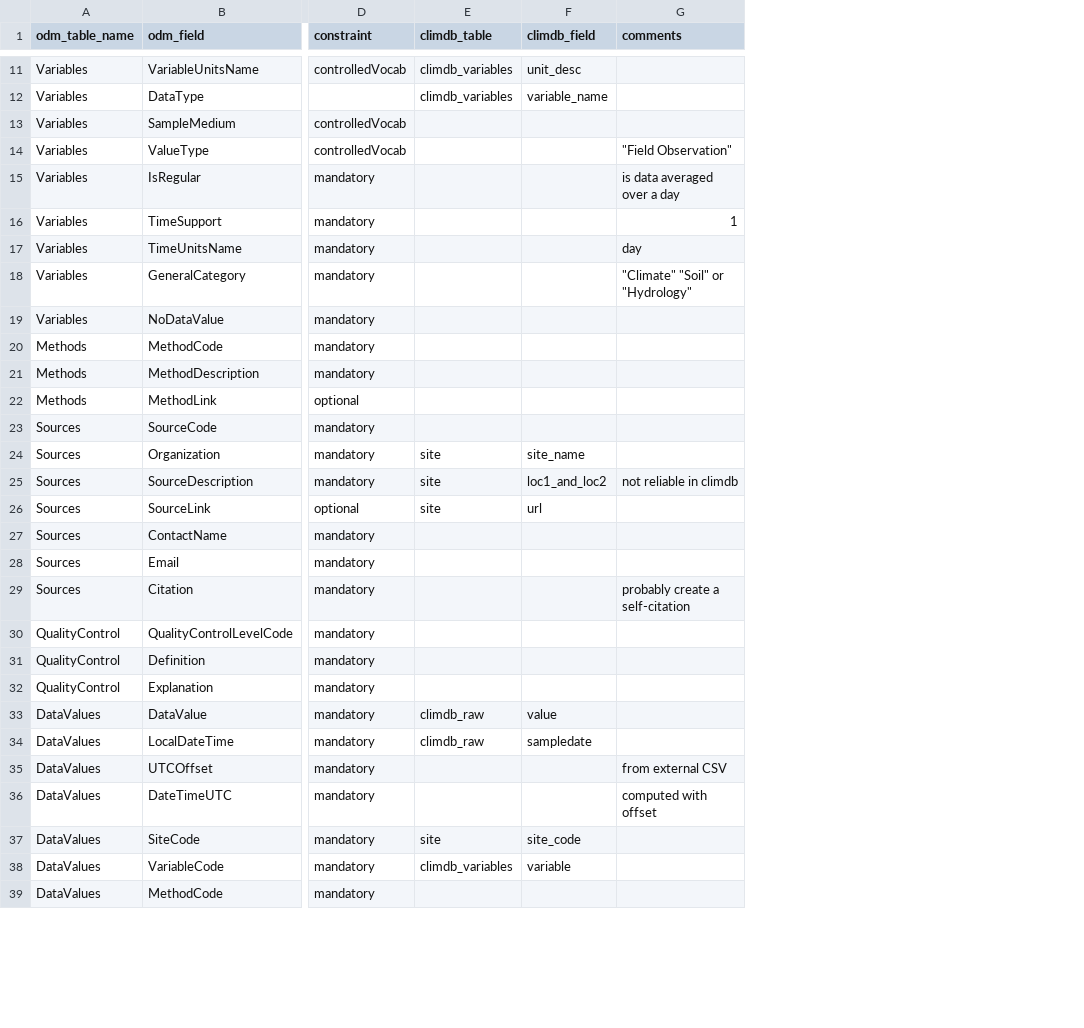
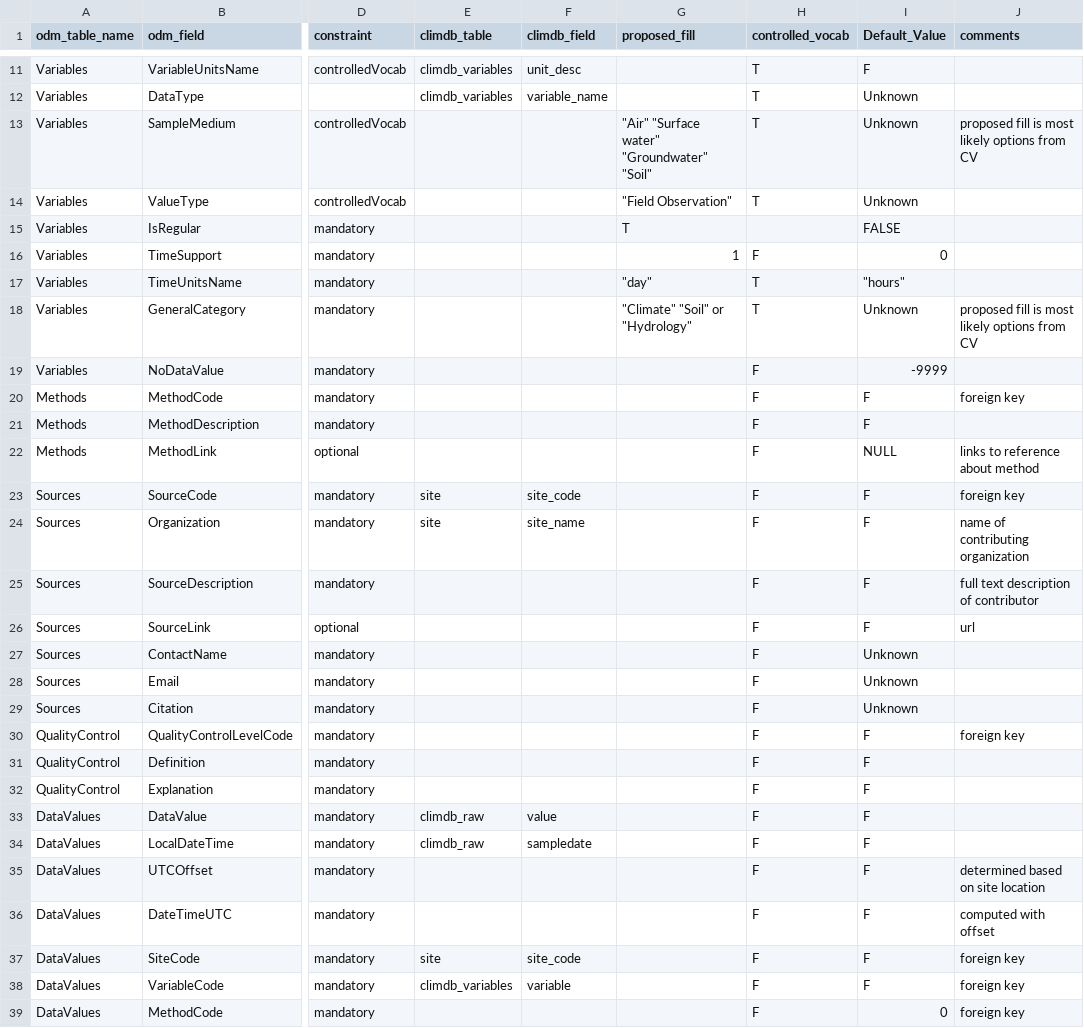
Before and after one commit to lter/Clim-HydroDB-2.0, a CSV file: climdb-archive-partA/climdb_to_odm.csv, drawn as a sheet; only a part is shown, gaps mark what is left out; addresses are those after the commit; the diff covers the shown part only; the diff names each change by its address in the sheet, - before the commit and + after, or states it on an @@ line.

Commit message:
Add files via upload

```diff
--- a/climdb-archive-partA/climdb_to_odm.csv
+++ b/climdb-archive-partA/climdb_to_odm.csv
+column G (proposed_fill), rows 13-18: "Air" "Surface water" "Groundwater" "Soil" | "Field Observation" | T | 1 | "day" | "Climate" "Soil" or "Hydrology"
+column H (controlled_vocab), rows 11-39: T | T | T | T |  | F | T | T | F | F | F | F | F | F | F | F | F | F | F | F | F | F | F | F | F | F | F | F | F
+column I (Default_Value), rows 11-39: F | Unknown | Unknown | Unknown | FALSE | 0 | "hours" | Unknown | -9999 | F | F | NULL | F | F | F | F | Unknown | Unknown | Unknown | F | F | F | F | F | F | F | F | F | 0
-J13 (comments): (empty)
+J13 (comments): proposed fill is most likely options from CV
-J14 (comments): "Field Observation"
+J14 (comments): (empty)
-J15 (comments): is data averaged over a day
+J15 (comments): (empty)
-J16 (comments): 1
+J16 (comments): (empty)
-J17 (comments): day
+J17 (comments): (empty)
-J18 (comments): "Climate" "Soil" or "Hydrology"
+J18 (comments): proposed fill is most likely options from CV
-J20 (comments): (empty)
+J20 (comments): foreign key
-J22 (comments): (empty)
+J22 (comments): links to reference about method
-E23 (climdb_table): (empty)
+E23 (climdb_table): site
-F23 (climdb_field): (empty)
+F23 (climdb_field): site_code
-J23 (comments): (empty)
+J23 (comments): foreign key
-J24 (comments): (empty)
+J24 (comments): name of contributing organization
-E25:E26 (climdb_table): site
+E25:E26 (climdb_table): (empty)
-F25 (climdb_field): loc1_and_loc2
+F25 (climdb_field): (empty)
-J25 (comments): not reliable in climdb
+J25 (comments): full text description of contributor
-F26 (climdb_field): url
+F26 (climdb_field): (empty)
-J26 (comments): (empty)
+J26 (comments): url
-J29 (comments): probably create a self-citation
+J29 (comments): (empty)
-J30 (comments): (empty)
+J30 (comments): foreign key
-J35 (comments): from external CSV
+J35 (comments): determined based on site location
-J37:J39 (comments): (empty)
+J37:J39 (comments): foreign key
```
Also changed, not shown: 9 edited cells elsewhere in this file.
